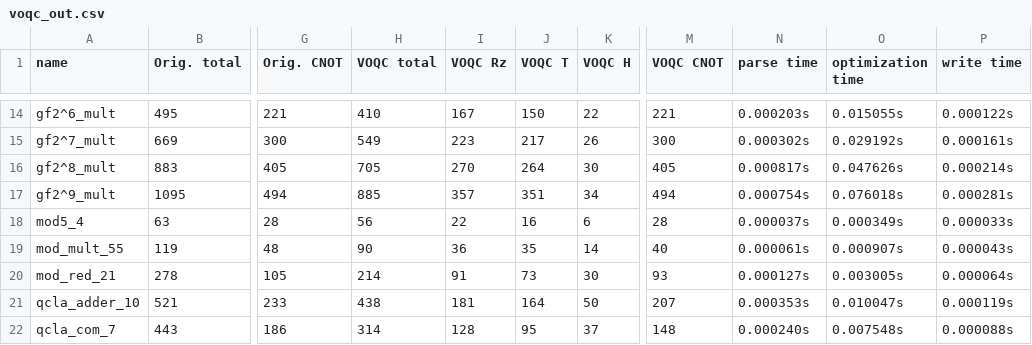
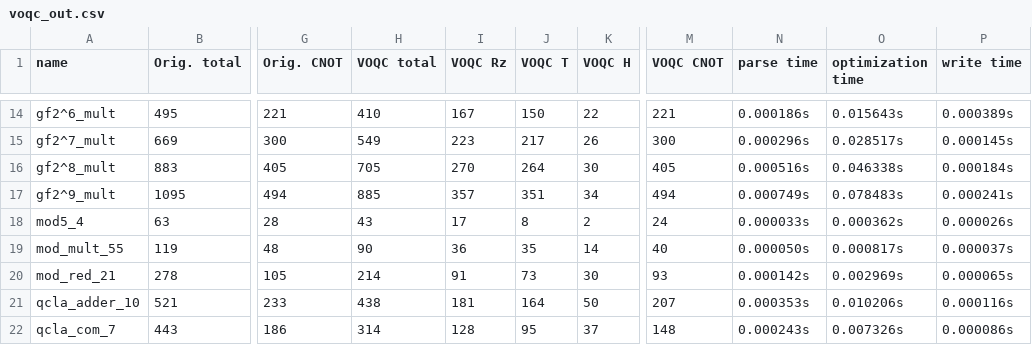
Before and after one commit to mori1116/SQIR, a CSV file: VOQC/benchmarks/voqc_out.csv, drawn as a sheet; only a part is shown, gaps mark what is left out; the diff covers the shown part only; the diff names each change by its address in the sheet, - before the commit and + after, or states it on an @@ line.

```diff
--- a/VOQC/benchmarks/voqc_out.csv
+++ b/VOQC/benchmarks/voqc_out.csv
-N14 (parse time): 0.000203s
+N14 (parse time): 0.000186s
-O14 (optimization time): 0.015055s
+O14 (optimization time): 0.015643s
-P14 (write time): 0.000122s
+P14 (write time): 0.000389s
-N15 (parse time): 0.000302s
+N15 (parse time): 0.000296s
-O15 (optimization time): 0.029192s
+O15 (optimization time): 0.028517s
-P15 (write time): 0.000161s
+P15 (write time): 0.000145s
-N16 (parse time): 0.000817s
+N16 (parse time): 0.000516s
-O16 (optimization time): 0.047626s
+O16 (optimization time): 0.046338s
-P16 (write time): 0.000214s
+P16 (write time): 0.000184s
-N17 (parse time): 0.000754s
+N17 (parse time): 0.000749s
-O17 (optimization time): 0.076018s
+O17 (optimization time): 0.078483s
-P17 (write time): 0.000281s
+P17 (write time): 0.000241s
-H18 (VOQC total): 56
+H18 (VOQC total): 43
-I18 (VOQC Rz): 22
+I18 (VOQC Rz): 17
-J18 (VOQC T): 16
+J18 (VOQC T): 8
-K18 (VOQC H): 6
+K18 (VOQC H): 2
-M18 (VOQC CNOT): 28
+M18 (VOQC CNOT): 24
-N18 (parse time): 0.000037s
+N18 (parse time): 0.000033s
-O18 (optimization time): 0.000349s
+O18 (optimization time): 0.000362s
-P18 (write time): 0.000033s
+P18 (write time): 0.000026s
-N19 (parse time): 0.000061s
+N19 (parse time): 0.000050s
-O19 (optimization time): 0.000907s
+O19 (optimization time): 0.000817s
-P19 (write time): 0.000043s
+P19 (write time): 0.000037s
-N20 (parse time): 0.000127s
+N20 (parse time): 0.000142s
-O20 (optimization time): 0.003005s
+O20 (optimization time): 0.002969s
-P20 (write time): 0.000064s
+P20 (write time): 0.000065s
-O21 (optimization time): 0.010047s
+O21 (optimization time): 0.010206s
-P21 (write time): 0.000119s
+P21 (write time): 0.000116s
-N22 (parse time): 0.000240s
+N22 (parse time): 0.000243s
-O22 (optimization time): 0.007548s
+O22 (optimization time): 0.007326s
-P22 (write time): 0.000088s
+P22 (write time): 0.000086s
```
Also changed, not shown: 53 edited cells elsewhere in this file, VOQC/benchmarks/pyzx_out.csv, VOQC/benchmarks/qiskit_out.csv, 6 other files.
